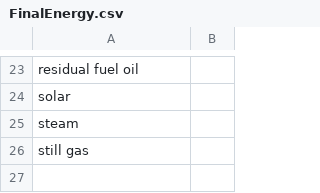
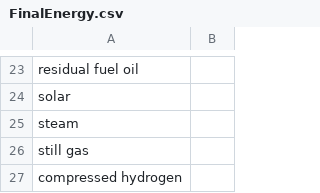
Before and after one commit to energyPATHWAYS/EP_MX_db, a CSV file: mx.db/FinalEnergy.csv, drawn as a sheet; only a part is shown, gaps mark what is left out; the diff names each change by its address in the sheet, - before the commit and + after, or states it on an @@ line.

```diff
--- a/mx.db/FinalEnergy.csv
+++ b/mx.db/FinalEnergy.csv
+row 27: compressed hydrogen
```
Also changed, not shown: mx.db/DemandEnergyDemands.csv, mx.db/DemandServiceDemands.csv, 6 other files.
